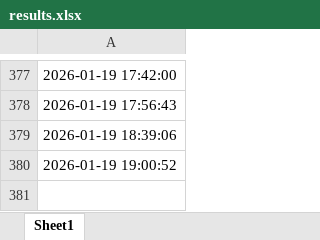
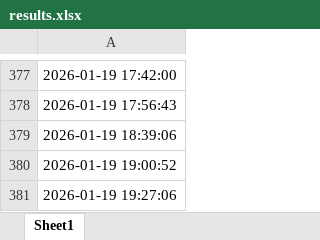
Before and after one commit to BobbyFischer1234/test3, an Excel workbook: data/results.xlsx, sheet Sheet1, drawn as a sheet; only a part is shown, gaps mark what is left out; values as stored, in another font and other column widths than the file's, no borders; the diff names each change by its address in the sheet, - before the commit and + after, or states it on an @@ line.

```diff
--- a/data/results.xlsx (sheet Sheet1)
+++ b/data/results.xlsx (sheet Sheet1)
+row 381: 2026-01-19 19:27:06
```
